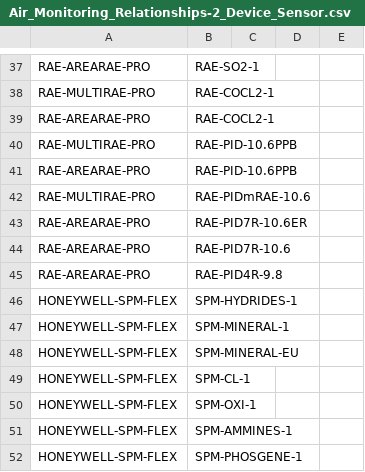
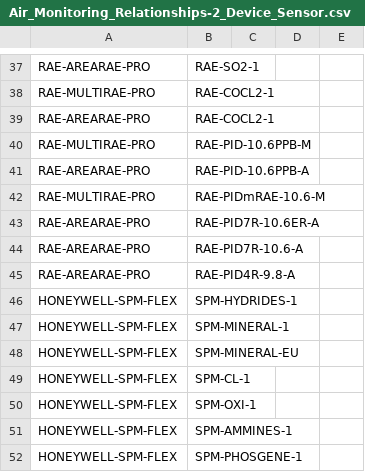
Before and after one commit to bryson824/ERG-PWA-Test, a CSV file: data_reference/Air_Monitoring_Relationships-2_Device_Sensor.csv, drawn as a sheet; only a part is shown, gaps mark what is left out.

```diff
--- a/data_reference/Air_Monitoring_Relationships-2_Device_Sensor.csv
+++ b/data_reference/Air_Monitoring_Relationships-2_Device_Sensor.csv
@@ -39,8 +39,8 @@ RAE-MULTIRAE-PRO,RAE-COCL2-1,,,
 RAE-AREARAE-PRO,RAE-COCL2-1,,,
-RAE-MULTIRAE-PRO,RAE-PID-10.6PPB,,,
-RAE-AREARAE-PRO,RAE-PID-10.6PPB,,,
-RAE-MULTIRAE-PRO,RAE-PIDmRAE-10.6,,,
-RAE-AREARAE-PRO,RAE-PID7R-10.6ER,,,
-RAE-AREARAE-PRO,RAE-PID7R-10.6,,,
-RAE-AREARAE-PRO,RAE-PID4R-9.8,,,
+RAE-MULTIRAE-PRO,RAE-PID-10.6PPB-M,,,
+RAE-AREARAE-PRO,RAE-PID-10.6PPB-A,,,
+RAE-MULTIRAE-PRO,RAE-PIDmRAE-10.6-M,,,
+RAE-AREARAE-PRO,RAE-PID7R-10.6ER-A,,,
+RAE-AREARAE-PRO,RAE-PID7R-10.6-A,,,
+RAE-AREARAE-PRO,RAE-PID4R-9.8-A,,,
 HONEYWELL-SPM-FLEX,SPM-HYDRIDES-1,,,
```
Also changed, not shown: data_reference/Air_Monitoring_Relationships-2_Sensor_Chemical.csv, data_reference/Air_Monitoring_Relationships-2_Sensors.csv, 5 other files.
